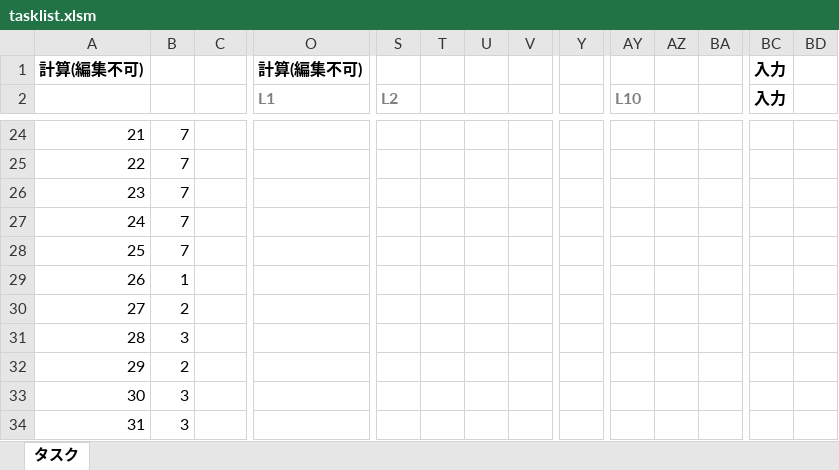
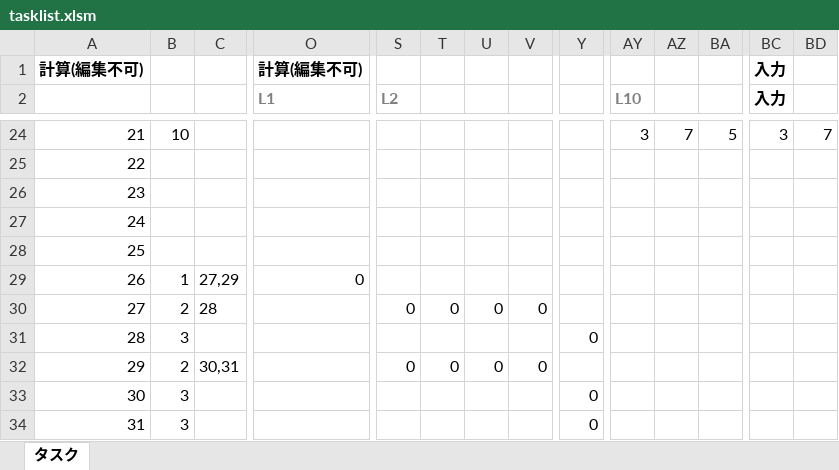
Before and after one commit to entosen/two-point-estimation, an Excel workbook: bin/tasklist.xlsm, sheet タスク, drawn as a sheet; only a part is shown, gaps mark what is left out; values as stored, in another font and other column widths than the file's, no borders; charts and pictures not drawn; the diff covers the shown part only; the diff names each change by its address in the sheet, - before the commit and + after, or states it on an @@ line.

```diff
--- a/bin/tasklist.xlsm (sheet タスク)
+++ b/bin/tasklist.xlsm (sheet タスク)
-B24: 7
+B24: 10
-AY24 (L10): (empty)
+AY24 (L10): 3
-AZ24: (empty)
+AZ24: 7
-BA24: (empty)
+BA24: 5
-BC24 (入力): (empty)
+BC24 (入力): 3
-BD24: (empty)
+BD24: 7
-B25:B28: 7
+B25:B28: (empty)
-C29: (empty)
+C29: 27,29
-O29 (L1): (empty)
+O29 (L1): 0
-C30: (empty)
+C30: 28
-S30 (L2): (empty)
+S30 (L2): 0
-T30: (empty)
+T30: 0
-U30: (empty)
+U30: 0
-V30: (empty)
+V30: 0
-Y31: (empty)
+Y31: 0
-C32: (empty)
+C32: 30,31
-S32 (L2): (empty)
+S32 (L2): 0
-T32: (empty)
+T32: 0
-U32: (empty)
+U32: 0
-V32: (empty)
+V32: 0
-Y33:Y34: (empty)
+Y33:Y34: 0
```
Also changed, not shown: 69 edited cells elsewhere in this sheet, 1 other file.
